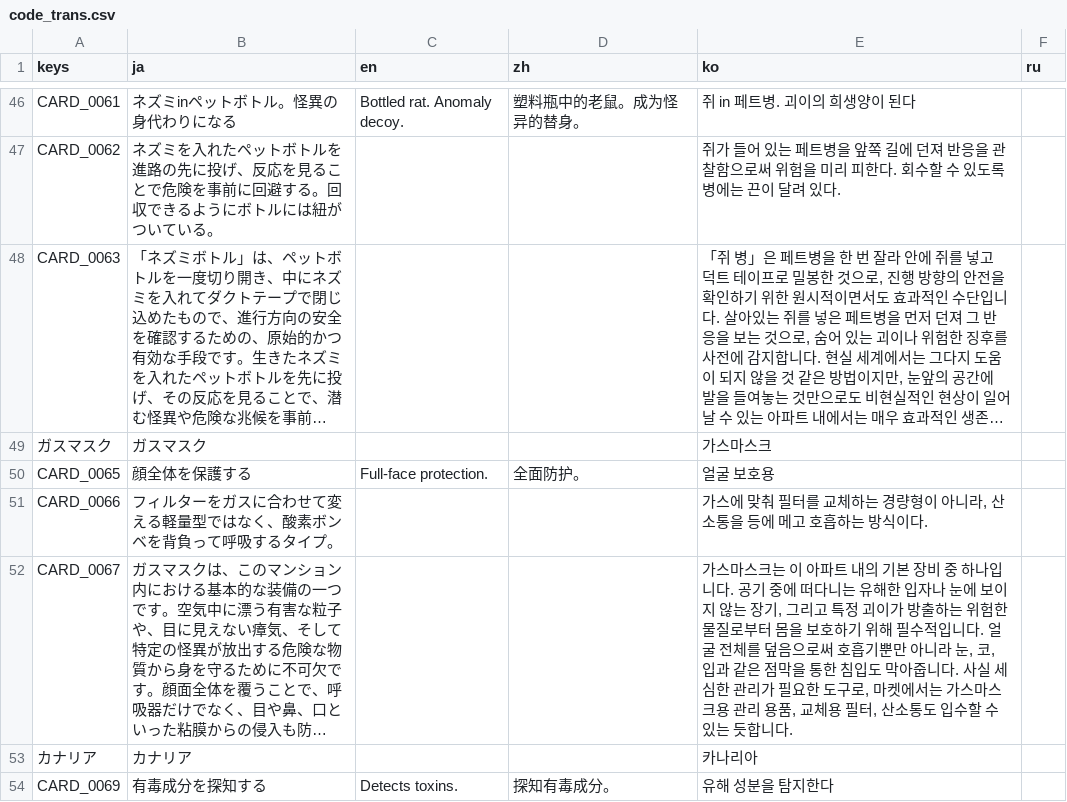
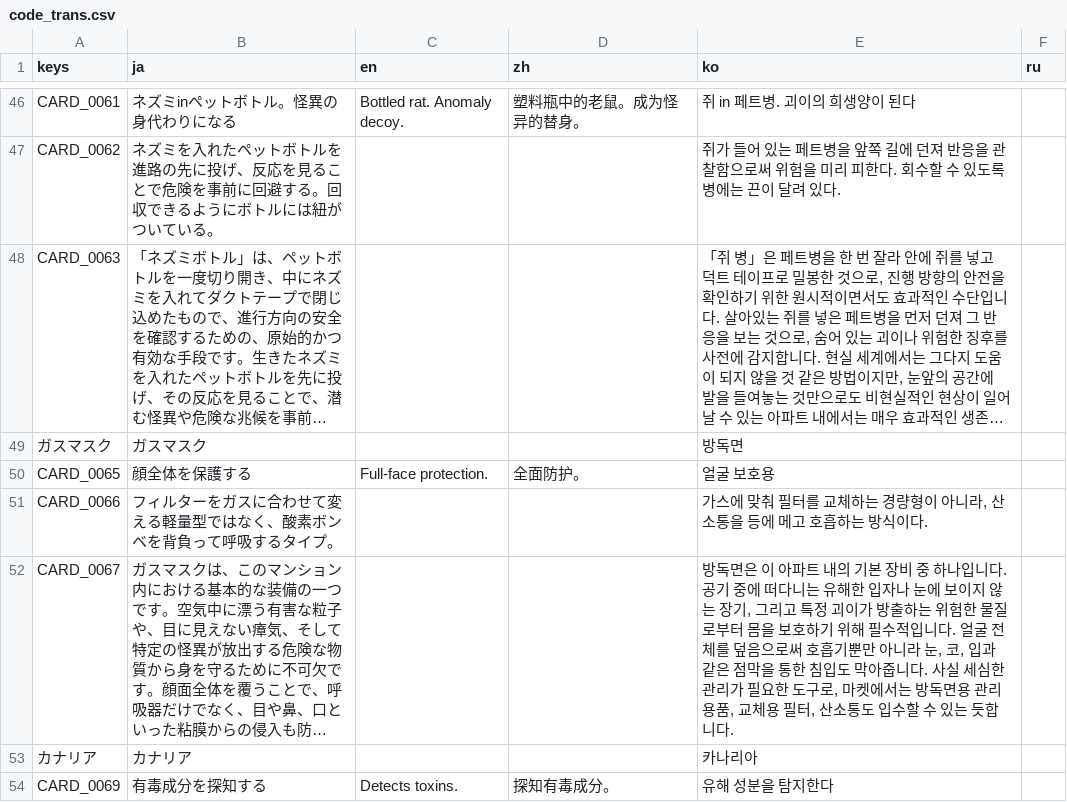
Before and after one commit to uskz/arai_Localization, a CSV file: code_trans.csv, drawn as a sheet; only a part is shown, gaps mark what is left out; long unchanged cells end in …; the diff covers the shown part only; the diff names each change by its address in the sheet, - before the commit and + after, or states it on an @@ line.

```diff
--- a/code_trans.csv
+++ b/code_trans.csv
-E49 (ko): 가스마스크
+E49 (ko): 방독면
-E52 (ko): 가스마스크는 이 아파트 내의 기본 장비 중 하나입니다. 공기 중에 떠다니는 유해한 입자나 눈에 보이지 않는 장기, 그리고 특정 괴이가 방출하는 위험한 물질로부터 몸을 보호하기 위해 필수적입니다. 얼굴 전체를 덮음으로써 호흡기뿐만 아니라 눈, 코, 입과 같은 점막을 통한 침입도 막아줍니다. 사실 세심한 관리가 필요한 도구로, 마켓에서는 가스마스크용 관리…
+E52 (ko): 방독면은 이 아파트 내의 기본 장비 중 하나입니다. 공기 중에 떠다니는 유해한 입자나 눈에 보이지 않는 장기, 그리고 특정 괴이가 방출하는 위험한 물질로부터 몸을 보호하기 위해 필수적입니다. 얼굴 전체를 덮음으로써 호흡기뿐만 아니라 눈, 코, 입과 같은 점막을 통한 침입도 막아줍니다. 사실 세심한 관리가 필요한 도구로, 마켓에서는 방독면용 관리…
```
Also changed, not shown: 16 edited cells elsewhere in this file, translation.csv.
